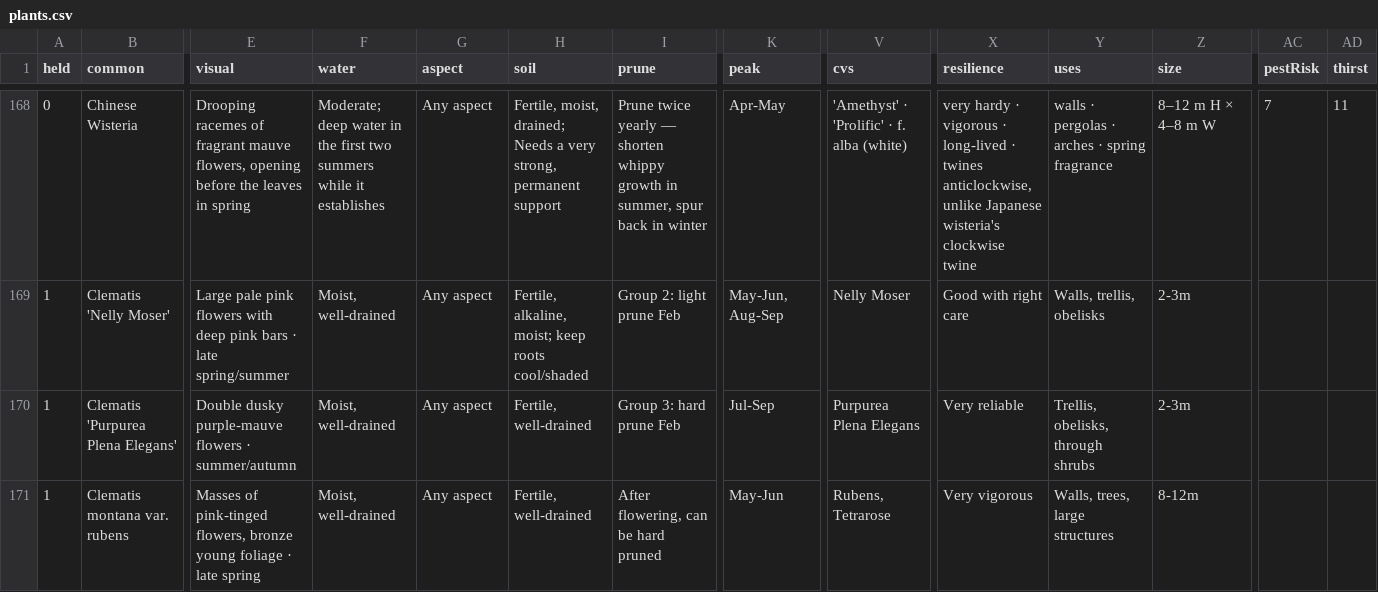
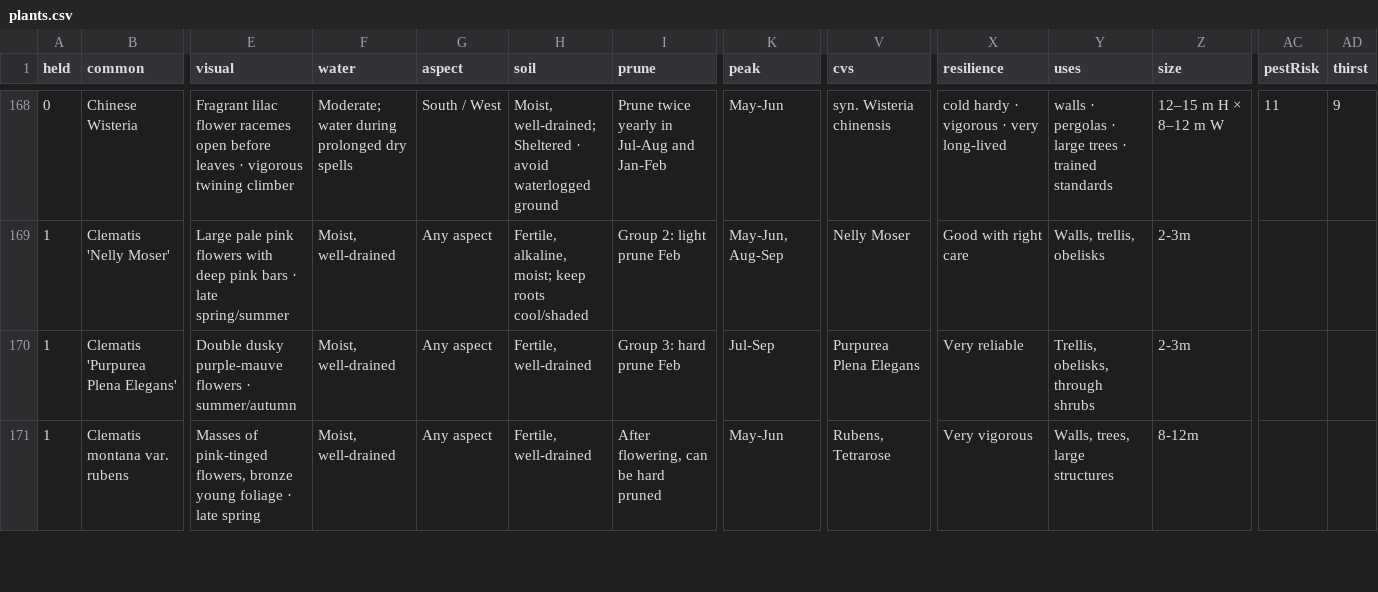
Before and after one commit to oscarhurman39-sys/Timber, a CSV file: plants.csv, drawn as a sheet; only a part is shown, gaps mark what is left out; the diff covers the shown part only; the diff names each change by its address in the sheet, - before the commit and + after, or states it on an @@ line.

```diff
--- a/plants.csv
+++ b/plants.csv
-E168 (visual): Drooping racemes of fragrant mauve flowers, opening before the leaves in spring
+E168 (visual): Fragrant lilac flower racemes open before leaves · vigorous twining climber
-F168 (water): Moderate; deep water in the first two summers while it establishes
+F168 (water): Moderate; water during prolonged dry spells
-G168 (aspect): Any aspect
+G168 (aspect): South / West
-H168 (soil): Fertile, moist, drained; Needs a very strong, permanent support
+H168 (soil): Moist, well-drained; Sheltered · avoid waterlogged ground
-I168 (prune): …twice yearly — shorten whippy growth in summer, spur back in winter
+I168 (prune): …twice yearly in Jul-Aug and Jan-Feb
-K168 (peak): Apr-May
+K168 (peak): May-Jun
-V168 (cvs): 'Amethyst' · 'Prolific' · f. alba (white)
+V168 (cvs): syn. Wisteria chinensis
-X168 (resilience): very hardy · vigorous · long-lived · twines anticlockwise, unlike Japanese wisteria's clockwise twine
+X168 (resilience): cold hardy · vigorous · very long-lived
-Y168 (uses): …pergolas · arches · spring fragrance
+Y168 (uses): …pergolas · large trees · trained standards
-Z168 (size): 8–12 m H × 4–8 m W
+Z168 (size): 12–15 m H × 8–12 m W
-AC168 (pestRisk): 7
+AC168 (pestRisk): 11
-AD168 (thirst): 11
+AD168 (thirst): 9
```
Also changed, not shown: 3 added rows, 3 removed rows and 16 edited cells elsewhere in this file, 2 other files.
